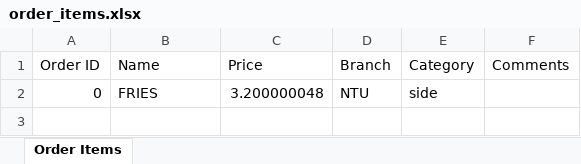
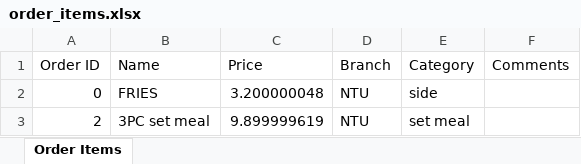
Before and after one commit to justtns/SC2002-AY23-24-FOMS, an Excel workbook: src/main/resources/xlsx/order_items.xlsx, sheet Order Items, drawn as a sheet; values as stored, in another font and other column widths than the file's, no borders; the diff names each change by its address in the sheet, - before the commit and + after, or states it on an @@ line.

```diff
--- a/src/main/resources/xlsx/order_items.xlsx (sheet Order Items)
+++ b/src/main/resources/xlsx/order_items.xlsx (sheet Order Items)
+row 3: 2 | 3PC set meal | 9.899999619 | NTU | set meal
```
Also changed, not shown: src/main/resources/xlsx/order_list.xlsx, 2 other files.
